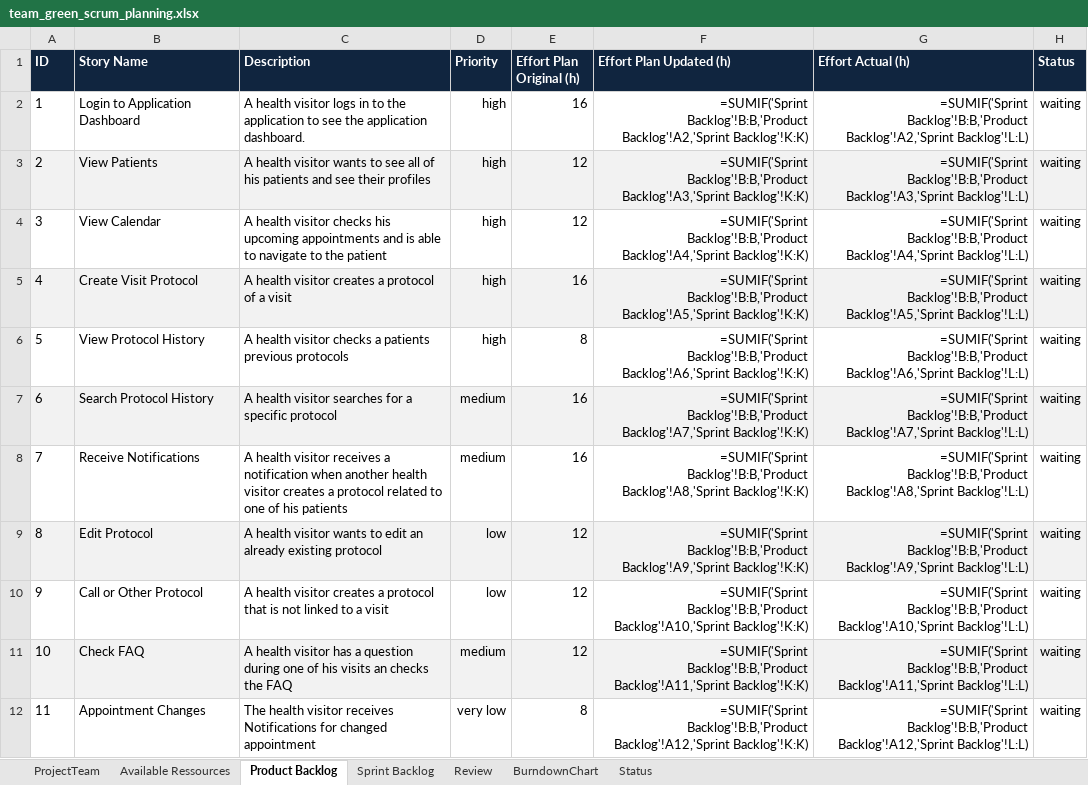
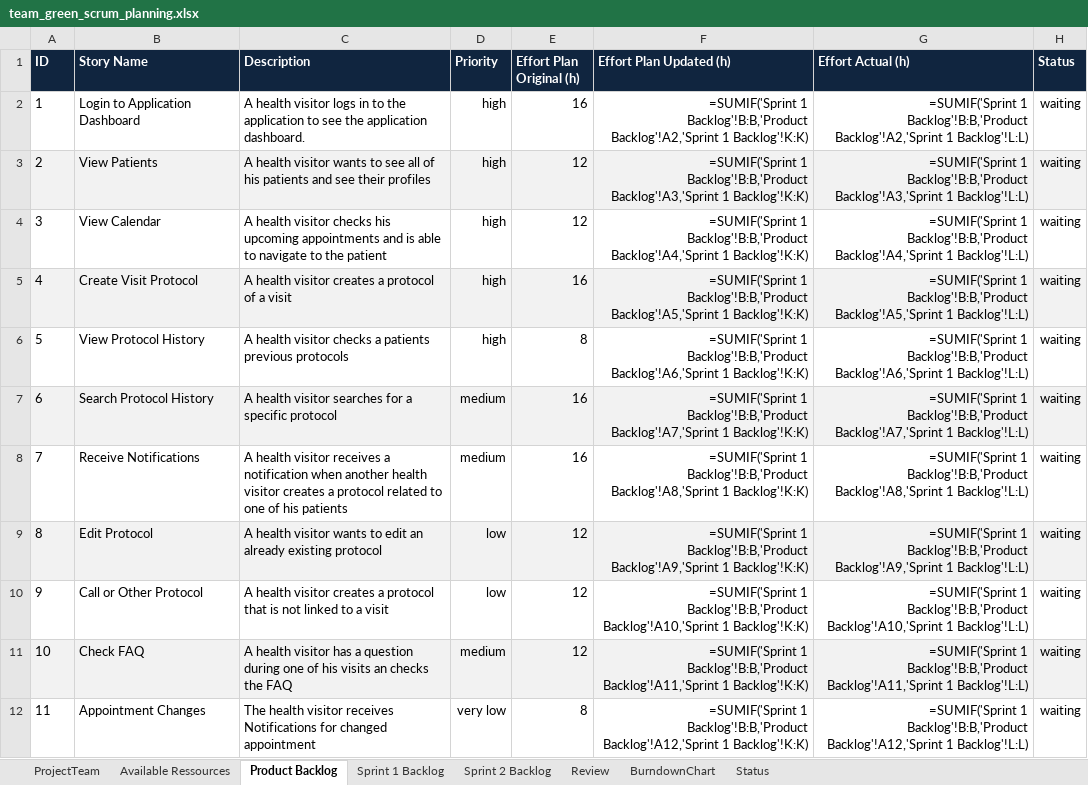
Before and after one commit to moera1/ch.bfh.bti7081.s2020.green, an Excel workbook: doc/task06/team_green_scrum_planning.xlsx, sheet Product Backlog, drawn as a sheet; values as stored, in another font and other column widths than the file's, no borders; formulas are shown in place of their values; the diff names each change by its address in the sheet, - before the commit and + after, or states it on an @@ line.

Commit message:
Add first draft of sprint 2 backlog

```diff
--- a/doc/task06/team_green_scrum_planning.xlsx (sheet Product Backlog)
+++ b/doc/task06/team_green_scrum_planning.xlsx (sheet Product Backlog)
-sheet tab: Sprint Backlog
+sheet tab: Sprint 1 Backlog
+sheet tab: Sprint 2 Backlog
-F2 (Effort Plan Updated (h)): =SUMIF('Sprint Backlog'!B:B,'Product Backlog'!A2,'Sprint Backlog'!K:K)
+F2 (Effort Plan Updated (h)): =SUMIF('Sprint 1 Backlog'!B:B,'Product Backlog'!A2,'Sprint 1 Backlog'!K:K)
-G2 (Effort Actual (h)): =SUMIF('Sprint Backlog'!B:B,'Product Backlog'!A2,'Sprint Backlog'!L:L)
+G2 (Effort Actual (h)): =SUMIF('Sprint 1 Backlog'!B:B,'Product Backlog'!A2,'Sprint 1 Backlog'!L:L)
-F3 (Effort Plan Updated (h)): =SUMIF('Sprint Backlog'!B:B,'Product Backlog'!A3,'Sprint Backlog'!K:K)
+F3 (Effort Plan Updated (h)): =SUMIF('Sprint 1 Backlog'!B:B,'Product Backlog'!A3,'Sprint 1 Backlog'!K:K)
-G3 (Effort Actual (h)): =SUMIF('Sprint Backlog'!B:B,'Product Backlog'!A3,'Sprint Backlog'!L:L)
+G3 (Effort Actual (h)): =SUMIF('Sprint 1 Backlog'!B:B,'Product Backlog'!A3,'Sprint 1 Backlog'!L:L)
-F4 (Effort Plan Updated (h)): =SUMIF('Sprint Backlog'!B:B,'Product Backlog'!A4,'Sprint Backlog'!K:K)
+F4 (Effort Plan Updated (h)): =SUMIF('Sprint 1 Backlog'!B:B,'Product Backlog'!A4,'Sprint 1 Backlog'!K:K)
-G4 (Effort Actual (h)): =SUMIF('Sprint Backlog'!B:B,'Product Backlog'!A4,'Sprint Backlog'!L:L)
+G4 (Effort Actual (h)): =SUMIF('Sprint 1 Backlog'!B:B,'Product Backlog'!A4,'Sprint 1 Backlog'!L:L)
-F5 (Effort Plan Updated (h)): =SUMIF('Sprint Backlog'!B:B,'Product Backlog'!A5,'Sprint Backlog'!K:K)
+F5 (Effort Plan Updated (h)): =SUMIF('Sprint 1 Backlog'!B:B,'Product Backlog'!A5,'Sprint 1 Backlog'!K:K)
-G5 (Effort Actual (h)): =SUMIF('Sprint Backlog'!B:B,'Product Backlog'!A5,'Sprint Backlog'!L:L)
+G5 (Effort Actual (h)): =SUMIF('Sprint 1 Backlog'!B:B,'Product Backlog'!A5,'Sprint 1 Backlog'!L:L)
-F6 (Effort Plan Updated (h)): =SUMIF('Sprint Backlog'!B:B,'Product Backlog'!A6,'Sprint Backlog'!K:K)
+F6 (Effort Plan Updated (h)): =SUMIF('Sprint 1 Backlog'!B:B,'Product Backlog'!A6,'Sprint 1 Backlog'!K:K)
-G6 (Effort Actual (h)): =SUMIF('Sprint Backlog'!B:B,'Product Backlog'!A6,'Sprint Backlog'!L:L)
+G6 (Effort Actual (h)): =SUMIF('Sprint 1 Backlog'!B:B,'Product Backlog'!A6,'Sprint 1 Backlog'!L:L)
-F7 (Effort Plan Updated (h)): =SUMIF('Sprint Backlog'!B:B,'Product Backlog'!A7,'Sprint Backlog'!K:K)
+F7 (Effort Plan Updated (h)): =SUMIF('Sprint 1 Backlog'!B:B,'Product Backlog'!A7,'Sprint 1 Backlog'!K:K)
-G7 (Effort Actual (h)): =SUMIF('Sprint Backlog'!B:B,'Product Backlog'!A7,'Sprint Backlog'!L:L)
+G7 (Effort Actual (h)): =SUMIF('Sprint 1 Backlog'!B:B,'Product Backlog'!A7,'Sprint 1 Backlog'!L:L)
-F8 (Effort Plan Updated (h)): =SUMIF('Sprint Backlog'!B:B,'Product Backlog'!A8,'Sprint Backlog'!K:K)
+F8 (Effort Plan Updated (h)): =SUMIF('Sprint 1 Backlog'!B:B,'Product Backlog'!A8,'Sprint 1 Backlog'!K:K)
-G8 (Effort Actual (h)): =SUMIF('Sprint Backlog'!B:B,'Product Backlog'!A8,'Sprint Backlog'!L:L)
+G8 (Effort Actual (h)): =SUMIF('Sprint 1 Backlog'!B:B,'Product Backlog'!A8,'Sprint 1 Backlog'!L:L)
-F9 (Effort Plan Updated (h)): =SUMIF('Sprint Backlog'!B:B,'Product Backlog'!A9,'Sprint Backlog'!K:K)
+F9 (Effort Plan Updated (h)): =SUMIF('Sprint 1 Backlog'!B:B,'Product Backlog'!A9,'Sprint 1 Backlog'!K:K)
-G9 (Effort Actual (h)): =SUMIF('Sprint Backlog'!B:B,'Product Backlog'!A9,'Sprint Backlog'!L:L)
+G9 (Effort Actual (h)): =SUMIF('Sprint 1 Backlog'!B:B,'Product Backlog'!A9,'Sprint 1 Backlog'!L:L)
-F10 (Effort Plan Updated (h)): =SUMIF('Sprint Backlog'!B:B,'Product Backlog'!A10,'Sprint Backlog'!K:K)
+F10 (Effort Plan Updated (h)): =SUMIF('Sprint 1 Backlog'!B:B,'Product Backlog'!A10,'Sprint 1 Backlog'!K:K)
-G10 (Effort Actual (h)): =SUMIF('Sprint Backlog'!B:B,'Product Backlog'!A10,'Sprint Backlog'!L:L)
+G10 (Effort Actual (h)): =SUMIF('Sprint 1 Backlog'!B:B,'Product Backlog'!A10,'Sprint 1 Backlog'!L:L)
-F11 (Effort Plan Updated (h)): =SUMIF('Sprint Backlog'!B:B,'Product Backlog'!A11,'Sprint Backlog'!K:K)
+F11 (Effort Plan Updated (h)): =SUMIF('Sprint 1 Backlog'!B:B,'Product Backlog'!A11,'Sprint 1 Backlog'!K:K)
-G11 (Effort Actual (h)): =SUMIF('Sprint Backlog'!B:B,'Product Backlog'!A11,'Sprint Backlog'!L:L)
+G11 (Effort Actual (h)): =SUMIF('Sprint 1 Backlog'!B:B,'Product Backlog'!A11,'Sprint 1 Backlog'!L:L)
-F12 (Effort Plan Updated (h)): =SUMIF('Sprint Backlog'!B:B,'Product Backlog'!A12,'Sprint Backlog'!K:K)
+F12 (Effort Plan Updated (h)): =SUMIF('Sprint 1 Backlog'!B:B,'Product Backlog'!A12,'Sprint 1 Backlog'!K:K)
-G12 (Effort Actual (h)): =SUMIF('Sprint Backlog'!B:B,'Product Backlog'!A12,'Sprint Backlog'!L:L)
+G12 (Effort Actual (h)): =SUMIF('Sprint 1 Backlog'!B:B,'Product Backlog'!A12,'Sprint 1 Backlog'!L:L)
```
Also changed, not shown: sheet Review.
